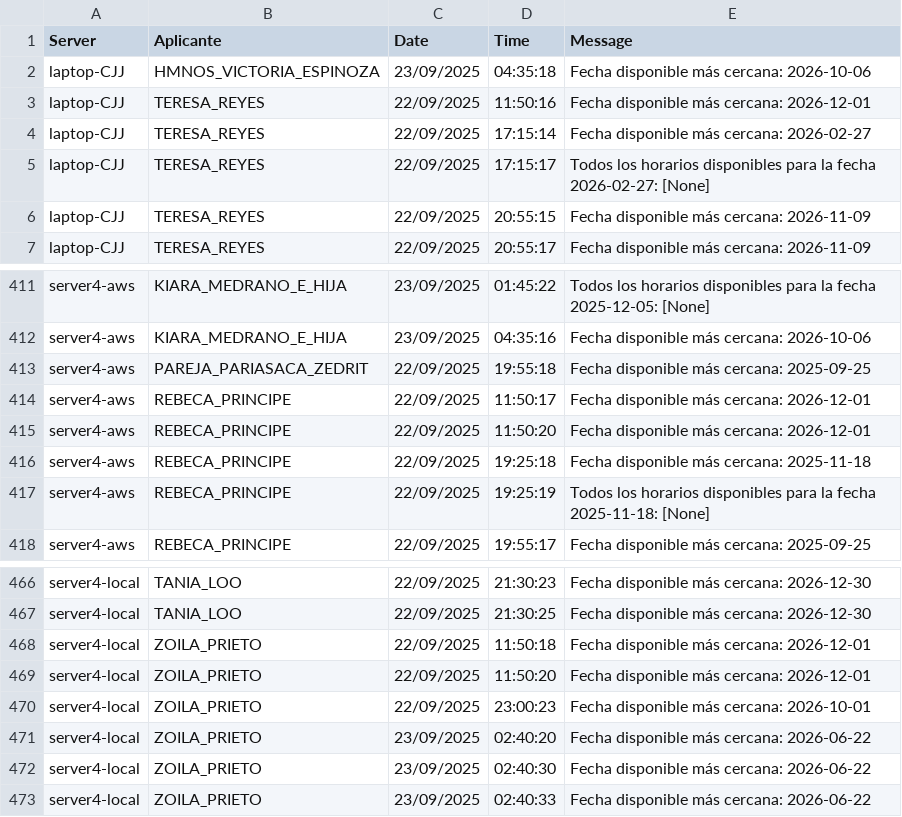
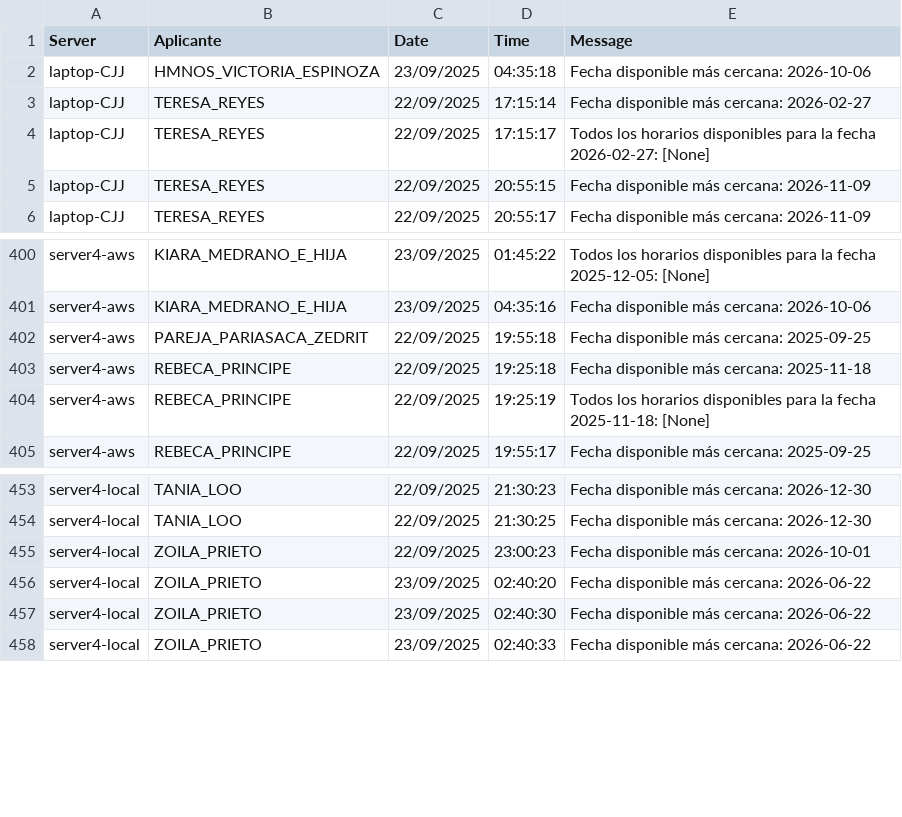
Before and after one commit to mcjha22025/disponibilidades, a CSV file: latest.csv, drawn as a sheet; only a part is shown, gaps mark what is left out; the diff covers the shown part only.

```diff
--- a/latest.csv
+++ b/latest.csv
@@ -2,3 +2,2 @@
 laptop-CJJ,HMNOS_VICTORIA_ESPINOZA,23/09/2025,04:35:18,Fecha disponible más cercana: 2026-10-06
-laptop-CJJ,TERESA_REYES,22/09/2025,11:50:16,Fecha disponible más cercana: 2026-12-01
 laptop-CJJ,TERESA_REYES,22/09/2025,17:15:14,Fecha disponible más cercana: 2026-02-27
@@ -413,4 +402,2 @@ server4-aws,KIARA_MEDRANO_E_HIJA,23/09/2025,04:35:16,Fecha disponible más cerca
 server4-aws,PAREJA_PARIASACA_ZEDRIT,22/09/2025,19:55:18,Fecha disponible más cercana: 2025-09-25
-server4-aws,REBECA_PRINCIPE,22/09/2025,11:50:17,Fecha disponible más cercana: 2026-12-01
-server4-aws,REBECA_PRINCIPE,22/09/2025,11:50:20,Fecha disponible más cercana: 2026-12-01
 server4-aws,REBECA_PRINCIPE,22/09/2025,19:25:18,Fecha disponible más cercana: 2025-11-18
@@ -467,4 +454,2 @@ server4-local,TANIA_LOO,22/09/2025,21:30:23,Fecha disponible más cercana: 2026-
 server4-local,TANIA_LOO,22/09/2025,21:30:25,Fecha disponible más cercana: 2026-12-30
-server4-local,ZOILA_PRIETO,22/09/2025,11:50:18,Fecha disponible más cercana: 2026-12-01
-server4-local,ZOILA_PRIETO,22/09/2025,11:50:20,Fecha disponible más cercana: 2026-12-01
 server4-local,ZOILA_PRIETO,22/09/2025,23:00:23,Fecha disponible más cercana: 2026-10-01
```
Also changed, not shown: 10 removed rows elsewhere in this file.
